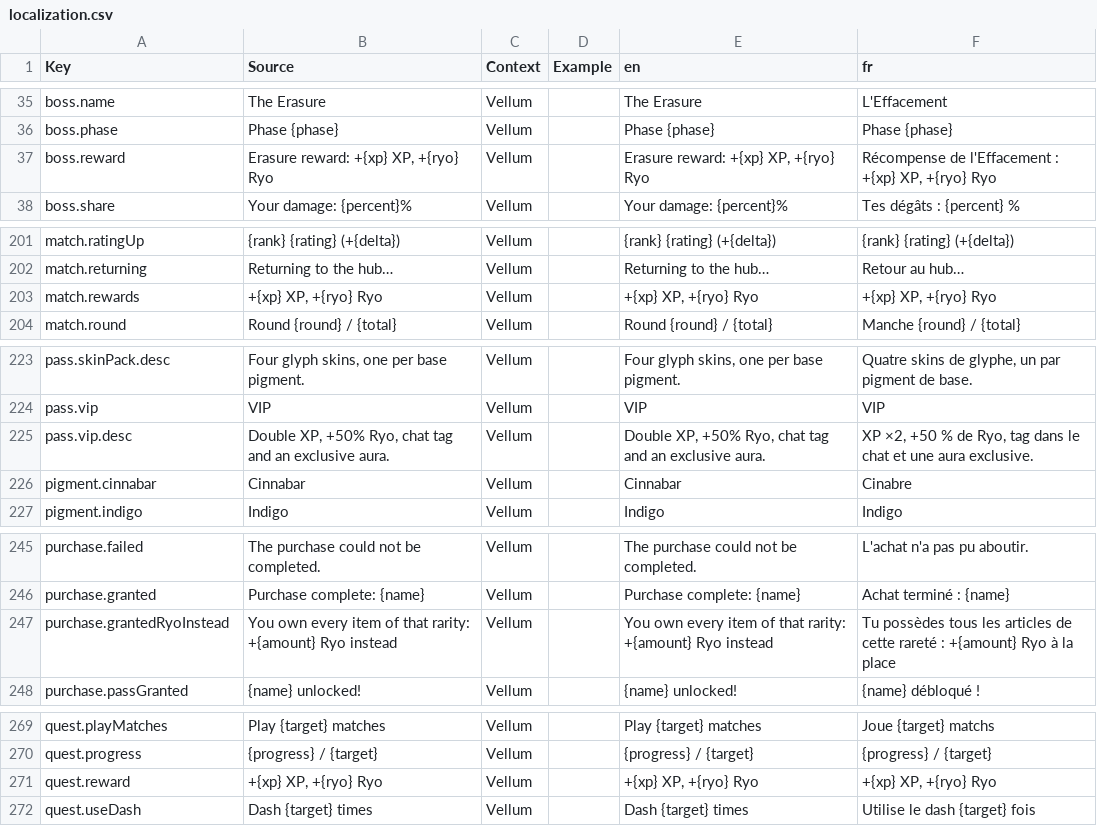
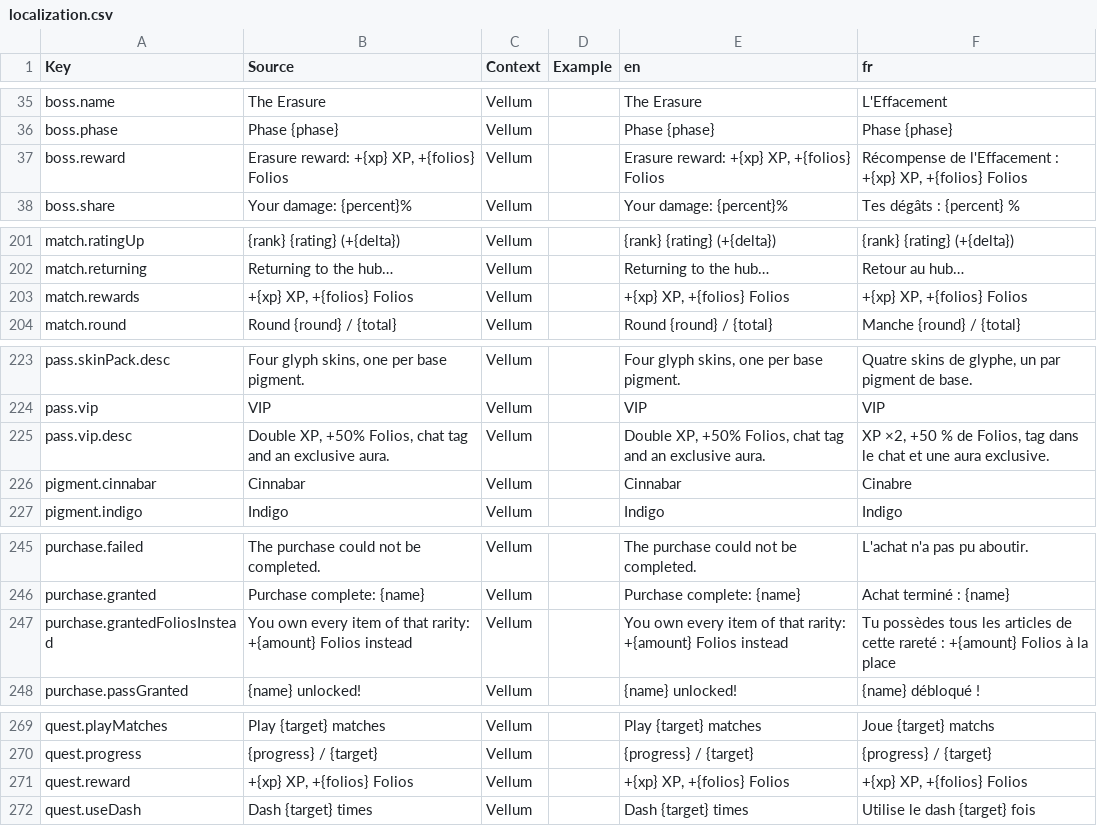
Before and after one commit to FouziGit/robloxtest, a CSV file: localization.csv, drawn as a sheet; only a part is shown, gaps mark what is left out; the diff covers the shown part only.

```diff
--- a/localization.csv
+++ b/localization.csv
@@ -36,3 +36,3 @@ boss.name,The Erasure,Vellum,,The Erasure,L'Effacement
 boss.phase,Phase {phase},Vellum,,Phase {phase},Phase {phase}
-boss.reward,"Erasure reward: +{xp} XP, +{ryo} Ryo",Vellum,,"Erasure reward: +{xp} XP, +{ryo} Ryo","Récompense de l'Effacement : +{xp} XP, +{ryo} Ryo"
+boss.reward,"Erasure reward: +{xp} XP, +{folios} Folios",Vellum,,"Erasure reward: +{xp} XP, +{folios} Folios","Récompense de l'Effacement : +{xp} XP, +{folios} Folios"
 boss.share,Your damage: {percent}%,Vellum,,Your damage: {percent}%,Tes dégâts : {percent} %
@@ -202,3 +202,3 @@ match.ratingUp,{rank}  {rating} (+{delta}),Vellum,,{rank}  {rating} (+{delta}),{
 match.returning,Returning to the hub…,Vellum,,Returning to the hub…,Retour au hub…
-match.rewards,"+{xp} XP, +{ryo} Ryo",Vellum,,"+{xp} XP, +{ryo} Ryo","+{xp} XP, +{ryo} Ryo"
+match.rewards,"+{xp} XP, +{folios} Folios",Vellum,,"+{xp} XP, +{folios} Folios","+{xp} XP, +{folios} Folios"
 match.round,Round {round} / {total},Vellum,,Round {round} / {total},Manche {round} / {total}
@@ -224,3 +224,3 @@ pass.skinPack.desc,"Four glyph skins, one per base pigment.",Vellum,,"Four glyph
 pass.vip,VIP,Vellum,,VIP,VIP
-pass.vip.desc,"Double XP, +50% Ryo, chat tag and an exclusive aura.",Vellum,,"Double XP, +50% Ryo, chat tag and an exclusive aura.","XP ×2, +50 % de Ryo, tag dans le chat et une aura exclusive."
+pass.vip.desc,"Double XP, +50% Folios, chat tag and an exclusive aura.",Vellum,,"Double XP, +50% Folios, chat tag and an exclusive aura.","XP ×2, +50 % de Folios, tag dans le chat et une aura exclusive."
 pigment.cinnabar,Cinnabar,Vellum,,Cinnabar,Cinabre
@@ -246,3 +246,3 @@ purchase.failed,The purchase could not be completed.,Vellum,,The purchase could
 purchase.granted,Purchase complete: {name},Vellum,,Purchase complete: {name},Achat terminé : {name}
-purchase.grantedRyoInstead,You own every item of that rarity: +{amount} Ryo instead,Vellum,,You own every item of that rarity: +{amount} Ryo instead,Tu possèdes tous les articles de cette rareté : +{amount} Ryo à la place
+purchase.grantedFoliosInstead,You own every item of that rarity: +{amount} Folios instead,Vellum,,You own every item of that rarity: +{amount} Folios instead,Tu possèdes tous les articles de cette rareté : +{amount} Folios à la place
 purchase.passGranted,{name} unlocked!,Vellum,,{name} unlocked!,{name} débloqué !
@@ -270,3 +270,3 @@ quest.playMatches,Play {target} matches,Vellum,,Play {target} matches,Joue {targ
 quest.progress,{progress} / {target},Vellum,,{progress} / {target},{progress} / {target}
-quest.reward,"+{xp} XP, +{ryo} Ryo",Vellum,,"+{xp} XP, +{ryo} Ryo","+{xp} XP, +{ryo} Ryo"
+quest.reward,"+{xp} XP, +{folios} Folios",Vellum,,"+{xp} XP, +{folios} Folios","+{xp} XP, +{folios} Folios"
 quest.useDash,Dash {target} times,Vellum,,Dash {target} times,Utilise le dash {target} fois
```
Also changed, not shown: 7 added rows, 7 removed rows and 16 edited cells elsewhere in this file, 49 other files.
